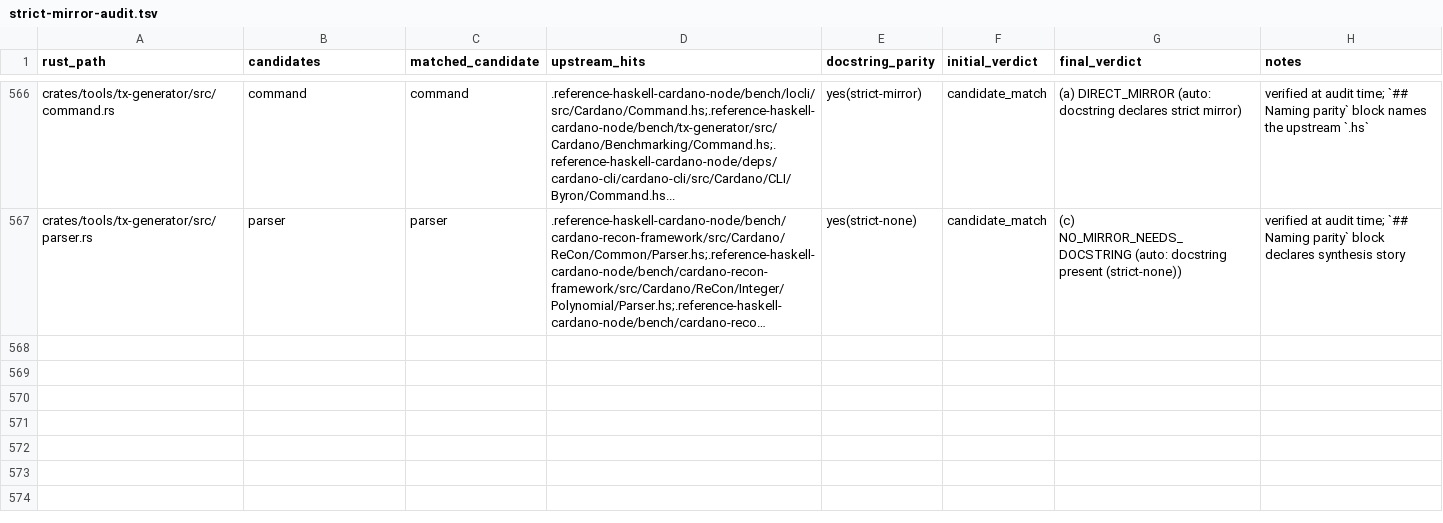
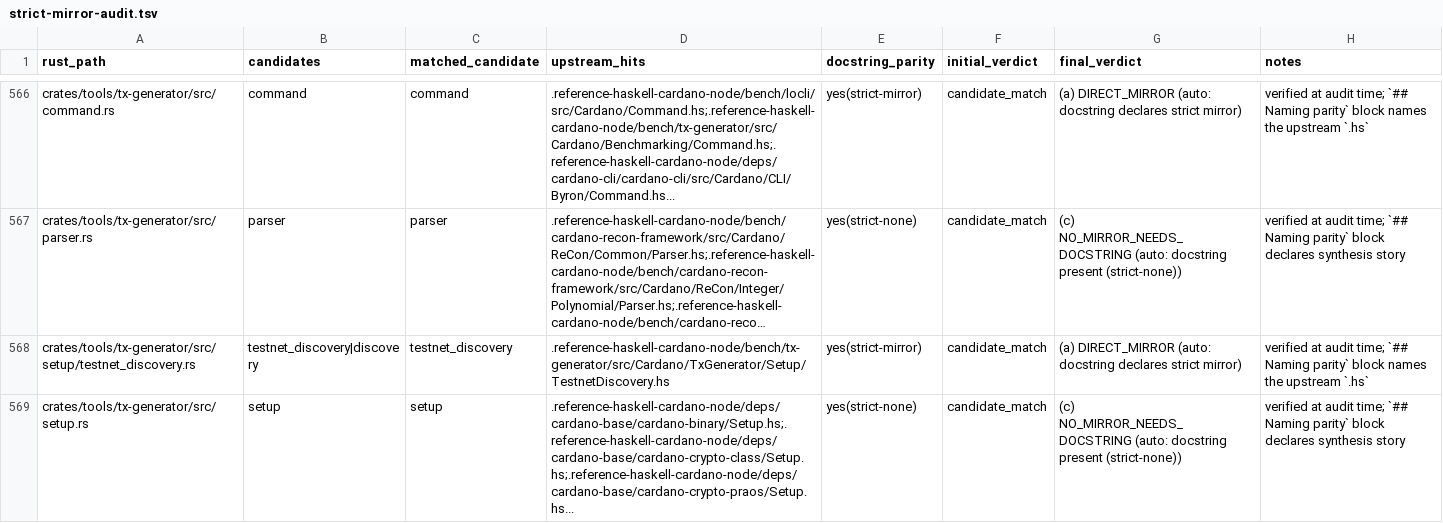
Before and after one commit to Yggdrasil-node/Cardano-node, a TSV file: docs/strict-mirror-audit.tsv, drawn as a sheet; only a part is shown, gaps mark what is left out; long unchanged cells end in …; the diff names each change by its address in the sheet, - before the commit and + after, or states it on an @@ line.

Commit message:
feat: port tx-generator testnet discovery

```diff
--- a/docs/strict-mirror-audit.tsv
+++ b/docs/strict-mirror-audit.tsv
+row 568: crates/tools/tx-generator/src/setup/testnet_discovery.rs | testnet_discovery|discovery | testnet_discovery | .reference-haskell-cardano-node/bench/tx-generator/src/Cardano/TxGenerator/Setup/TestnetDiscovery.hs | yes(strict-mirror) | candidate_match | (a) DIRECT_MIRROR (auto: docstring declares strict mirror) | verified at audit time; `## Naming parity` block names the upstream `.hs`
+row 569: crates/tools/tx-generator/src/setup.rs | setup | setup | .reference-haskell-cardano-node/deps/cardano-base/cardano-binary/Setup.hs;.reference-haskell-cardano-node/deps/cardano-base/cardano-crypto-class/Setup.hs;.reference-haskell-cardano-node/deps/cardano-base/cardano-crypto-praos/Setup.hs... | yes(strict-none) | candidate_match | (c) NO_MIRROR_NEEDS_DOCSTRING (auto: docstring present (strict-none)) | verified at audit time; `## Naming parity` block declares synthesis story
```
Also changed, not shown: 13 other files.
